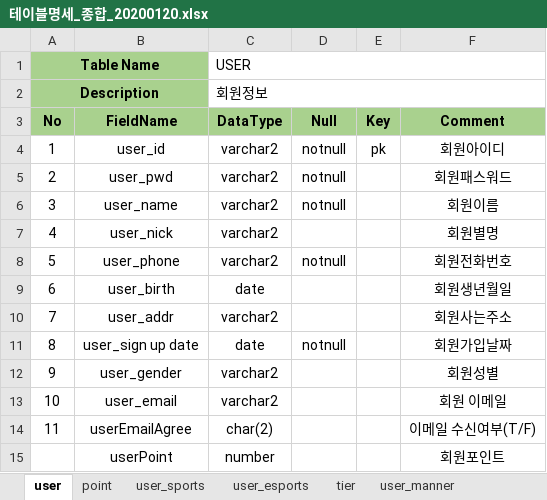
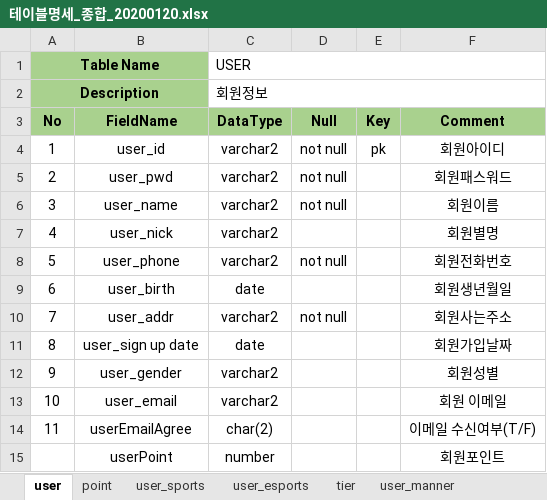
Before and after one commit to ParkNuri/LPG-WebProject, an Excel workbook: table/table_merge/테이블명세_종합_20200120.xlsx, sheet user, drawn as a sheet; values as stored, in another font and other column widths than the file's, no borders; the diff names each change by its address in the sheet, - before the commit and + after, or states it on an @@ line.

```diff
--- a/table/table_merge/테이블명세_종합_20200120.xlsx (sheet user)
+++ b/table/table_merge/테이블명세_종합_20200120.xlsx (sheet user)
-D4:D6 (Null): notnull
+D4:D6 (Null): not null
-D8 (Null): notnull
+D8 (Null): not null
-D10 (Null): (empty)
+D10 (Null): not null
-D11 (Null): notnull
+D11 (Null): (empty)
```
Also changed, not shown: sheet contest, sheet user_esports, sheet sports_match_indiv, sheet champion_info, sheet point, sheet sports_match, 14 more sheets.
